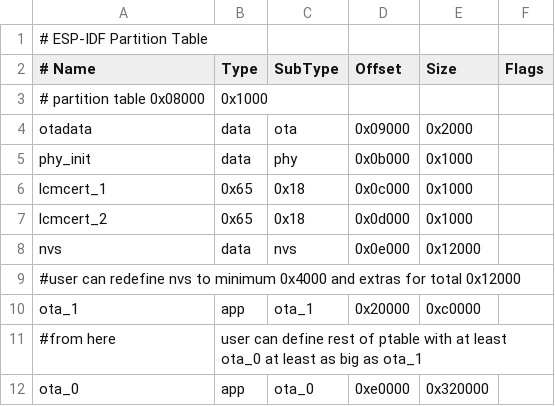
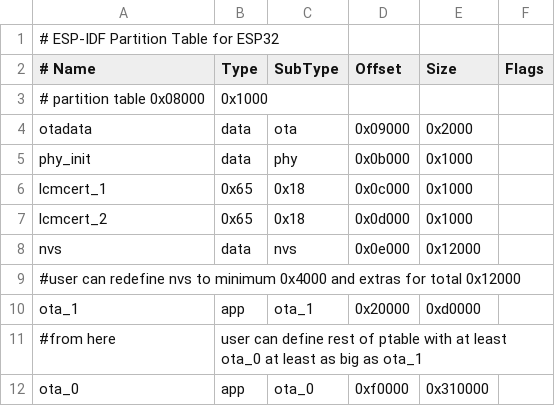
Before and after one commit to HomeACcessoryKid/LCM4ESP32, a CSV file: partitions.csv, drawn as a sheet.

```diff
--- a/partitions.csv
+++ b/partitions.csv
@@ -1,2 +1,2 @@
-# ESP-IDF Partition Table
+# ESP-IDF Partition Table for ESP32
 # Name,     Type,  SubType,  Offset,     Size, Flags
@@ -9,4 +9,4 @@ nvs,        data,   nvs,    0x0e000,  0x12000,
 #user can redefine nvs to minimum 0x4000 and extras for total 0x12000
-ota_1,      app,    ota_1,  0x20000,  0xc0000,
+ota_1,      app,    ota_1,  0x20000,  0xd0000,
 #from here, user can define rest of ptable with at least ota_0 at least as big as ota_1
-ota_0,      app,    ota_0,  0xe0000, 0x320000,
+ota_0,      app,    ota_0,  0xf0000, 0x310000,
```
Also changed, not shown: x-32partitions.csv, x-c3partitions.csv, 50 other files.
